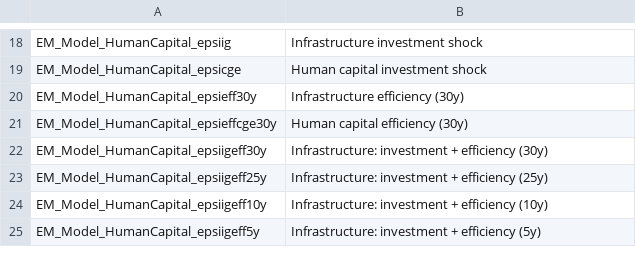
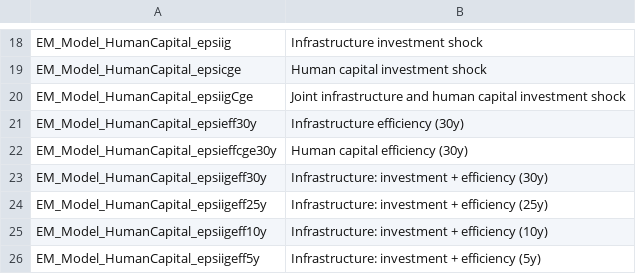
Before and after one commit to kbankowski-econ/2025-05_spendingModelling, a CSV file: +environment/csvFiles/shockDict.csv, drawn as a sheet; only a part is shown, gaps mark what is left out.

```diff
--- a/+environment/csvFiles/shockDict.csv
+++ b/+environment/csvFiles/shockDict.csv
@@ -19,2 +19,3 @@ EM_Model_HumanCapital_epsiig,Infrastructure investment shock
 EM_Model_HumanCapital_epsicge,Human capital investment shock
+EM_Model_HumanCapital_epsiigCge,Joint infrastructure and human capital investment shock
 EM_Model_HumanCapital_epsieff30y,Infrastructure efficiency (30y)
```
Also changed, not shown: 1 other file.
